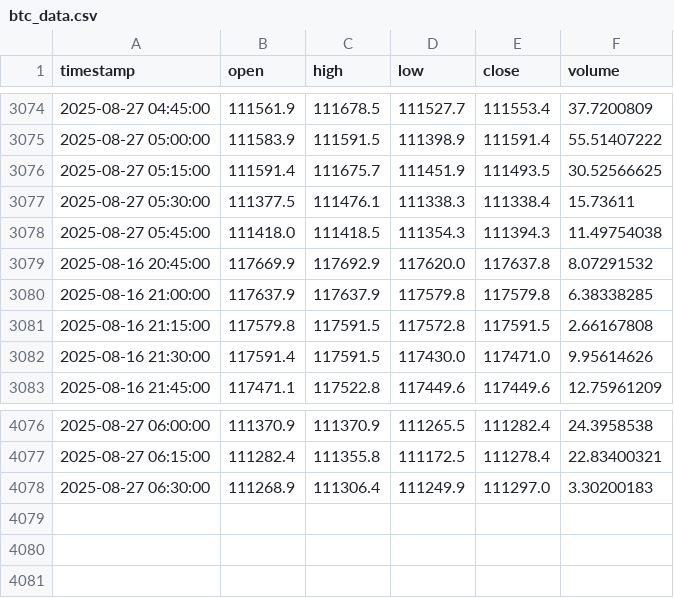
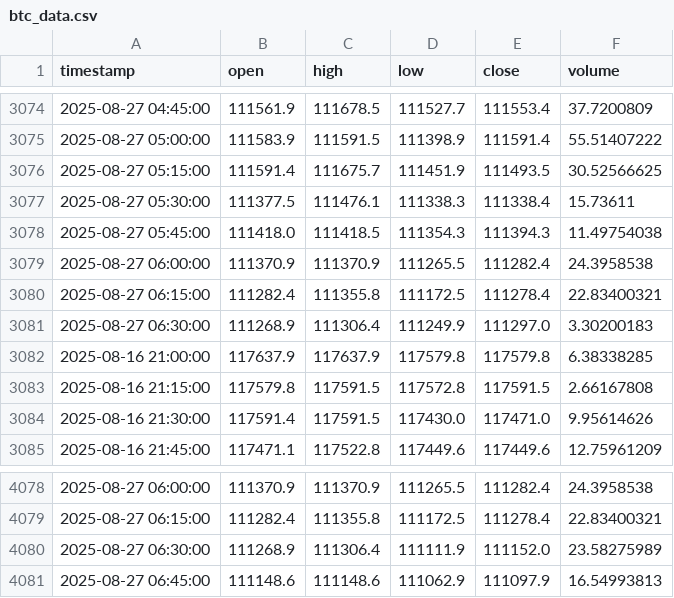
Before and after one commit to rimasfernandes1985/btc-15m-trading-bot, a CSV file: btc_data.csv, drawn as a sheet; only a part is shown, gaps mark what is left out.

```diff
--- a/btc_data.csv
+++ b/btc_data.csv
@@ -3078,3 +3078,5 @@ timestamp,open,high,low,close,volume
 2025-08-27 05:45:00,111418.0,111418.5,111354.3,111394.3,11.49754038
-2025-08-16 20:45:00,117669.9,117692.9,117620.0,117637.8,8.07291532
+2025-08-27 06:00:00,111370.9,111370.9,111265.5,111282.4,24.3958538
+2025-08-27 06:15:00,111282.4,111355.8,111172.5,111278.4,22.83400321
+2025-08-27 06:30:00,111268.9,111306.4,111249.9,111297.0,3.30200183
 2025-08-16 21:00:00,117637.9,117637.9,117579.8,117579.8,6.38338285
@@ -4077,2 +4079,3 @@ timestamp,open,high,low,close,volume
 2025-08-27 06:15:00,111282.4,111355.8,111172.5,111278.4,22.83400321
-2025-08-27 06:30:00,111268.9,111306.4,111249.9,111297.0,3.30200183
+2025-08-27 06:30:00,111268.9,111306.4,111111.9,111152.0,23.58275989
+2025-08-27 06:45:00,111148.6,111148.6,111062.9,111097.9,16.54993813
```
